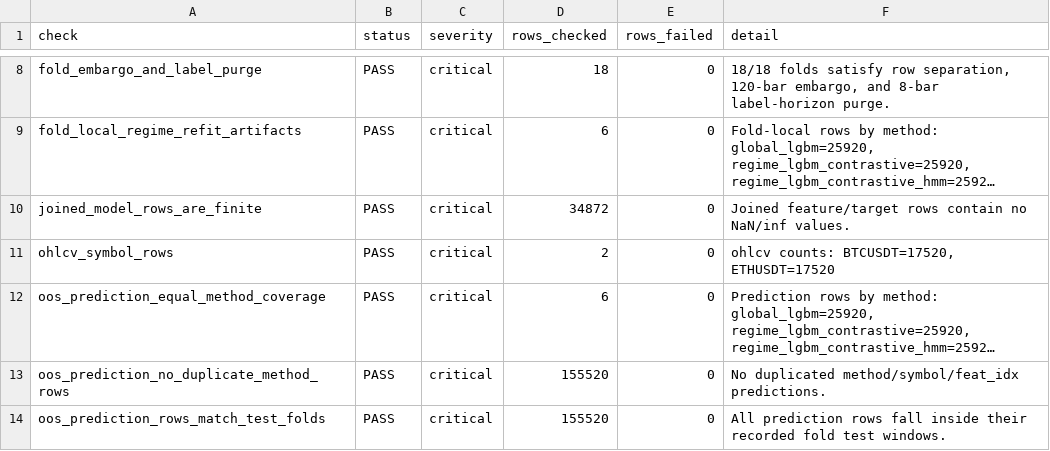
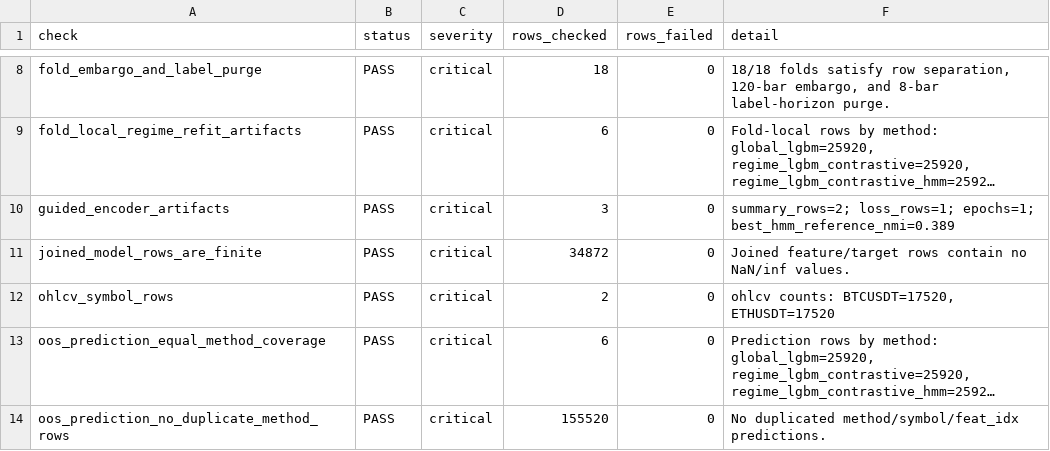
Before and after one commit to Saraid10/adaptive-alpha-lab, a CSV file: models/validation_audit.csv, drawn as a sheet; only a part is shown, gaps mark what is left out; the shorter side is filled out with more unchanged rows; long unchanged cells end in …; the diff names each change by its address in the sheet, - before the commit and + after, or states it on an @@ line.

Commit message:
feat(phase-18): add HMM-guided contrastive encoder

```diff
--- a/models/validation_audit.csv
+++ b/models/validation_audit.csv
+row 10: guided_encoder_artifacts | PASS | critical | 3 | 0 | summary_rows=2; loss_rows=1; epochs=1; best_hmm_reference_nmi=0.389
```
Also changed, not shown: 14 other files.
